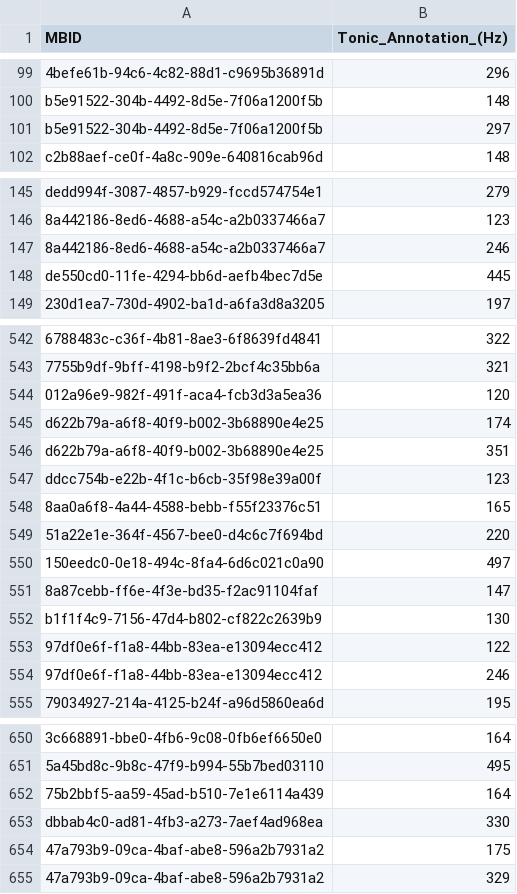
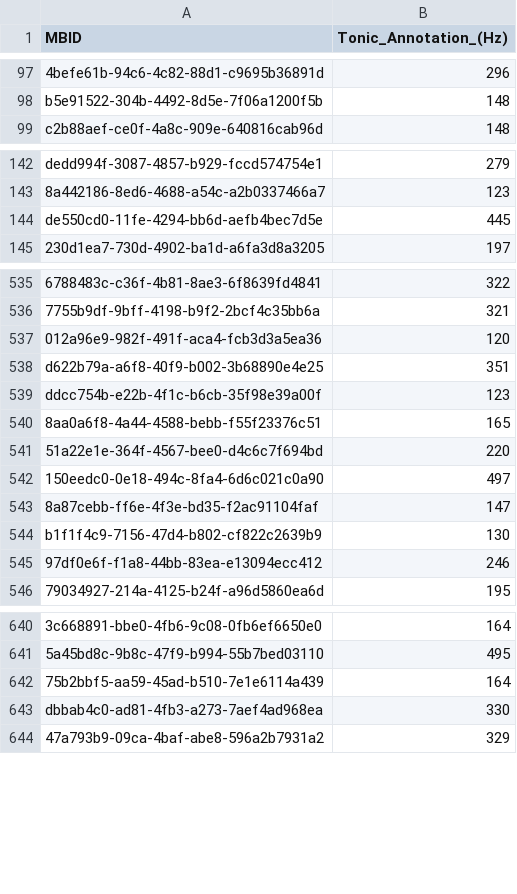
Before and after one commit to MTG/otmm_tonic_dataset, a CSV file: atli2015tonic_fma/TD1.csv, drawn as a sheet; only a part is shown, gaps mark what is left out; the diff covers the shown part only; the diff names each change by its address in the sheet, - before the commit and + after, or states it on an @@ line.

```diff
--- a/atli2015tonic_fma/TD1.csv
+++ b/atli2015tonic_fma/TD1.csv
-row 101: b5e91522-304b-4492-8d5e-7f06a1200f5b | 297
-row 147: 8a442186-8ed6-4688-a54c-a2b0337466a7 | 246
-row 545: d622b79a-a6f8-40f9-b002-3b68890e4e25 | 174
-row 553: 97df0e6f-f1a8-44bb-83ea-e13094ecc412 | 122
-row 654: 47a793b9-09ca-4baf-abe8-596a2b7931a2 | 175
```
Also changed, not shown: 6 removed rows and 3 edited cells elsewhere in this file, atli2015tonic_fma/TD2.csv.
